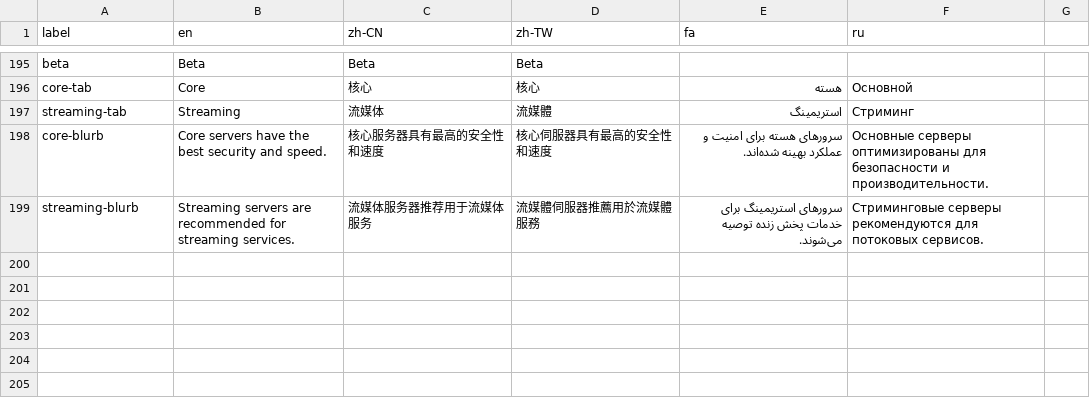
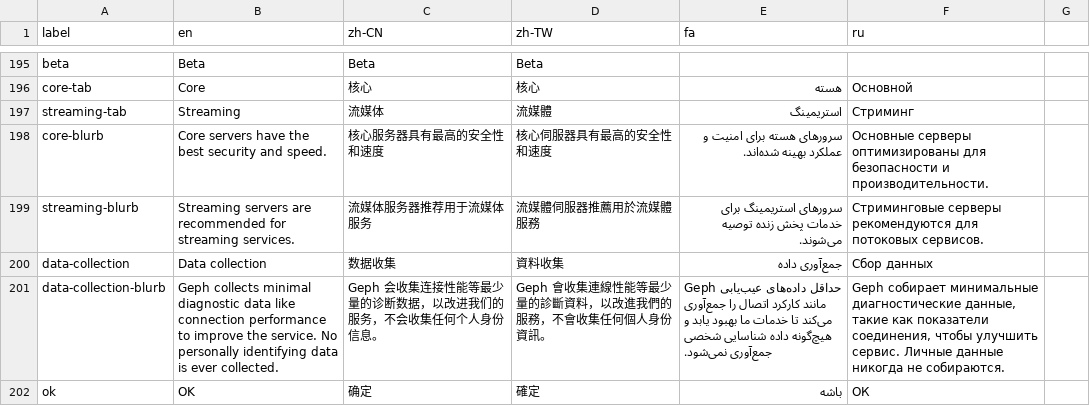
Before and after one commit to geph-official/gephgui, a CSV file: src/lib/l10n.csv, drawn as a sheet; only a part is shown, gaps mark what is left out; the diff names each change by its address in the sheet, - before the commit and + after, or states it on an @@ line.

Commit message:
feat: add data collection notice

```diff
--- a/src/lib/l10n.csv
+++ b/src/lib/l10n.csv
+row 200: data-collection | Data collection | 数据收集 | 資料收集 | جمع‌آوری داده | Сбор данных
+row 201: data-collection-blurb | Geph collects minimal diagnostic data like connection performance to improve the service. No personally identifying data is ever collected. | Geph 会收集连接性能等最少量的诊断数据，以改进我们的服务，不会收集任何个人身份信息。 | Geph 會收集連線性能等最少量的診斷資料，以改進我們的服務，不會收集任何個人身份資訊。 | Geph حداقل داده‌های عیب‌یابی مانند کارکرد اتصال را جمع‌آوری می‌کند تا خدمات ما بهبود یابد و هیچ‌گونه داده شناسایی شخصی جمع‌آوری نمی‌شود. | Geph собирает минимальные диагностические данные, такие как показатели соединения, чтобы улучшить сервис. Личные данные никогда не собираются.
+row 202: ok | OK | 确定 | 確定 | باشه | ОК
```
Also changed, not shown: 3 other files.
